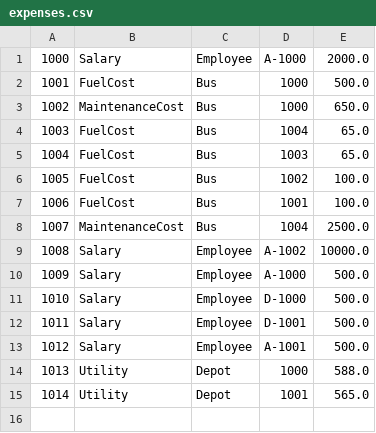
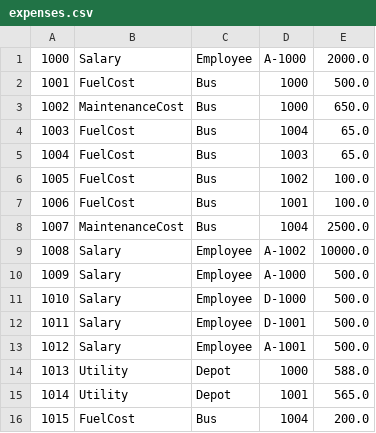
Before and after one commit to adrian3092/CS234_BusTicketManagementSystem, a CSV file: Stage 4/data/expenses.csv, drawn as a sheet; the diff names each change by its address in the sheet, - before the commit and + after, or states it on an @@ line.

```diff
--- a/Stage 4/data/expenses.csv
+++ b/Stage 4/data/expenses.csv
+row 16: 1015 | FuelCost | Bus | 1004 | 200.0
```
Also changed, not shown: 1 other file.
